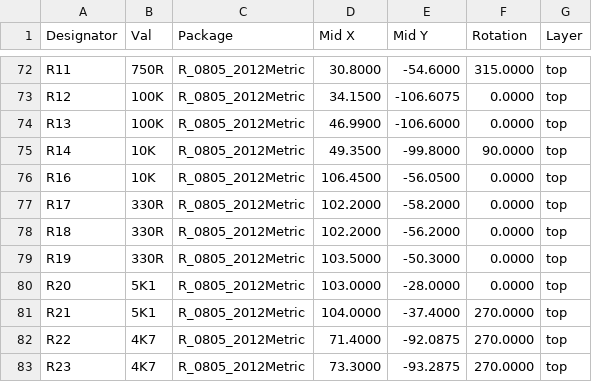
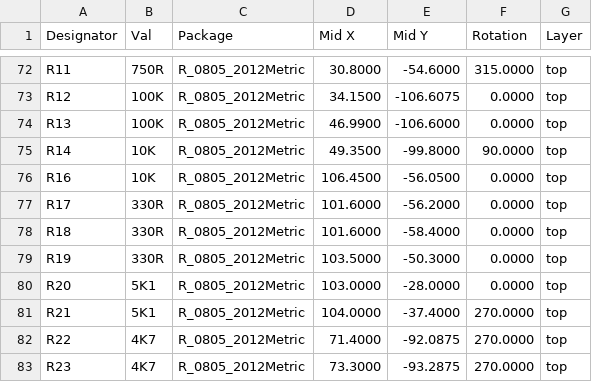
Before and after one commit to laenzlinger/offsite-backup, a CSV file: JLCPCB/granit_cpl_jlc.csv, drawn as a sheet; only a part is shown, gaps mark what is left out.

Commit message:
Deploying to gh-pages from @ laenzlinger/granit@8b41afafac2ad7f30d886b482a49a9ffab11935f 🚀

```diff
--- a/JLCPCB/granit_cpl_jlc.csv
+++ b/JLCPCB/granit_cpl_jlc.csv
@@ -76,4 +76,4 @@ Designator,Val,Package,Mid X,Mid Y,Rotation,Layer
 "R16","10K","R_0805_2012Metric",106.4500,-56.0500,0.0000,top
-"R17","330R","R_0805_2012Metric",102.2000,-58.2000,0.0000,top
-"R18","330R","R_0805_2012Metric",102.2000,-56.2000,0.0000,top
+"R17","330R","R_0805_2012Metric",101.6000,-56.2000,0.0000,top
+"R18","330R","R_0805_2012Metric",101.6000,-58.4000,0.0000,top
 "R19","330R","R_0805_2012Metric",103.5000,-50.3000,0.0000,top
```
Also changed, not shown: 11 other files.
